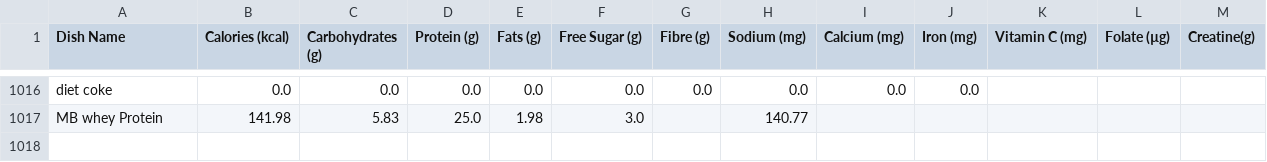
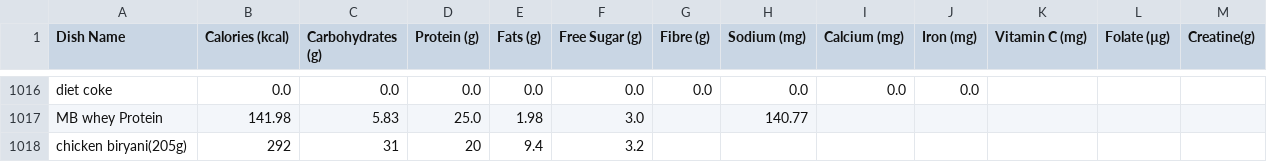
Before and after one commit to ssdafeef/Calorie-calculater, a CSV file: cloned/Indian_Food_Nutrition_Processed.csv, drawn as a sheet; only a part is shown, gaps mark what is left out; the diff names each change by its address in the sheet, - before the commit and + after, or states it on an @@ line.

Commit message:
added biryani in db

```diff
--- a/cloned/Indian_Food_Nutrition_Processed.csv
+++ b/cloned/Indian_Food_Nutrition_Processed.csv
+row 1018: chicken biryani(205g) | 292 | 31 | 20 | 9.4 | 3.2
```
Also changed, not shown: 1 other file.
